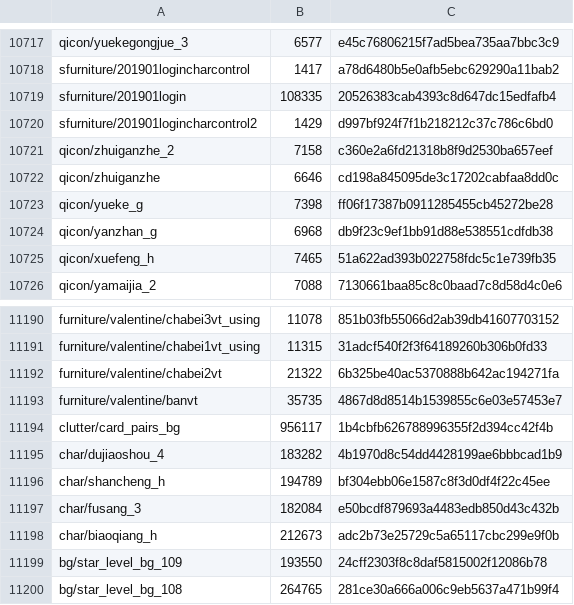
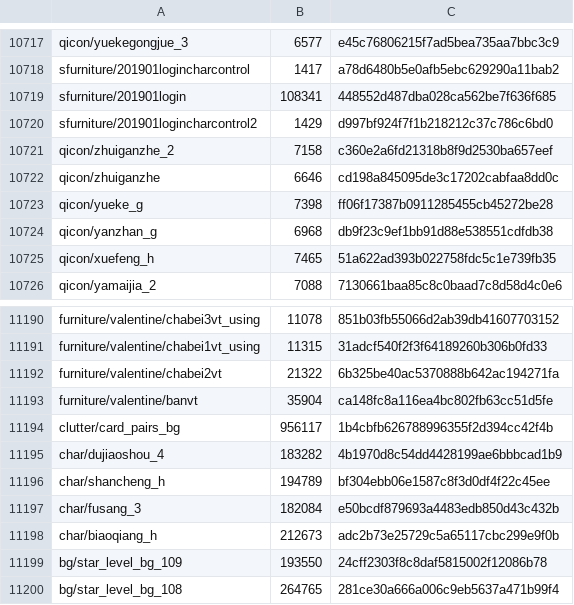
Before and after one commit to mixa3607/AzurLaneDump_EN, a CSV file: Android_data/files/hashes.csv, drawn as a sheet; only a part is shown, gaps mark what is left out; the diff covers the shown part only.

```diff
--- a/Android_data/files/hashes.csv
+++ b/Android_data/files/hashes.csv
@@ -10718,3 +10718,3 @@ qicon/yuekegongjue_3,6577,e45c76806215f7ad5bea735aa7bbc3c9
 sfurniture/201901logincharcontrol,1417,a78d6480b5e0afb5ebc629290a11bab2
-sfurniture/201901login,108335,20526383cab4393c8d647dc15edfafb4
+sfurniture/201901login,108341,448552d487dba028ca562be7f636f685
 sfurniture/201901logincharcontrol2,1429,d997bf924f7f1b218212c37c786c6bd0
@@ -11192,3 +11192,3 @@ furniture/valentine/chabei1vt_using,11315,31adcf540f2f3f64189260b306b0fd33
 furniture/valentine/chabei2vt,21322,6b325be40ac5370888b642ac194271fa
-furniture/valentine/banvt,35735,4867d8d8514b1539855c6e03e57453e7
+furniture/valentine/banvt,35904,ca148fc8a116ea4bc802fb63cc51d5fe
 clutter/card_pairs_bg,956117,1b4cbfb626788996355f2d394cc42f4b
```
Also changed, not shown: 32 edited cells elsewhere in this file, 19 other files.
